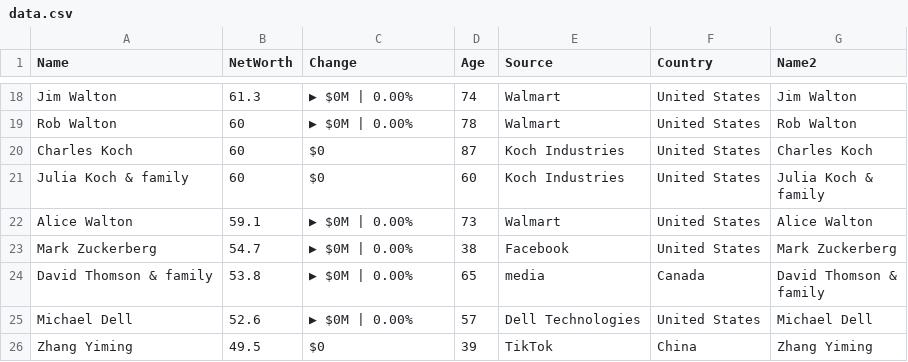
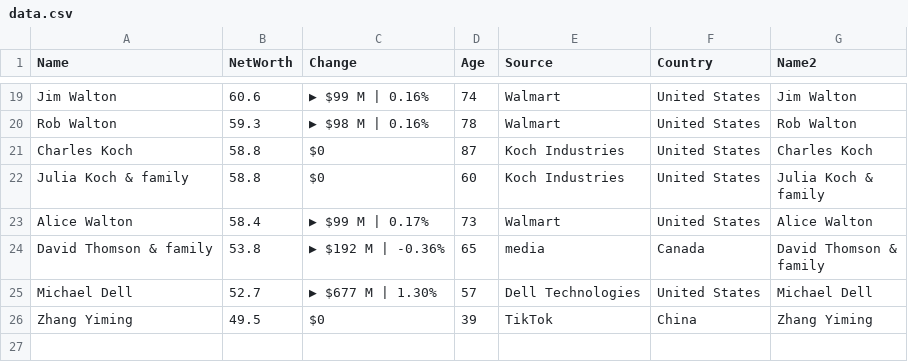
Before and after one commit to ckr4/bnaires, a CSV file: bnaires/data.csv, drawn as a sheet; only a part is shown, gaps mark what is left out; removed rows and columns are numbered as before the commit, all else as after; the diff covers the shown part only; the diff names each change by its address in the sheet, - before the commit and + after, or states it on an @@ line.

```diff
--- a/bnaires/data.csv
+++ b/bnaires/data.csv
-B19 (NetWorth): 61.3
+B19 (NetWorth): 60.6
-C19 (Change): ▶ $0M | 0.00%
+C19 (Change): ▶ $99 M | 0.16%
-B20 (NetWorth): 60
+B20 (NetWorth): 59.3
-C20 (Change): ▶ $0M | 0.00%
+C20 (Change): ▶ $98 M | 0.16%
-B21:B22 (NetWorth): 60
+B21:B22 (NetWorth): 58.8
-B23 (NetWorth): 59.1
+B23 (NetWorth): 58.4
-C23 (Change): ▶ $0M | 0.00%
+C23 (Change): ▶ $99 M | 0.17%
-row 23: Mark Zuckerberg | 54.7 | ▶ $0M | 0.00% | 38 | Facebook | United States | Mark Zuckerberg
-C24 (Change): ▶ $0M | 0.00%
+C24 (Change): ▶ $192 M | -0.36%
-B25 (NetWorth): 52.6
+B25 (NetWorth): 52.7
-C25 (Change): ▶ $0M | 0.00%
+C25 (Change): ▶ $677 M | 1.30%
```
Also changed, not shown: 6 added rows, 5 removed rows and 20 edited cells elsewhere in this file, 1 other file.
